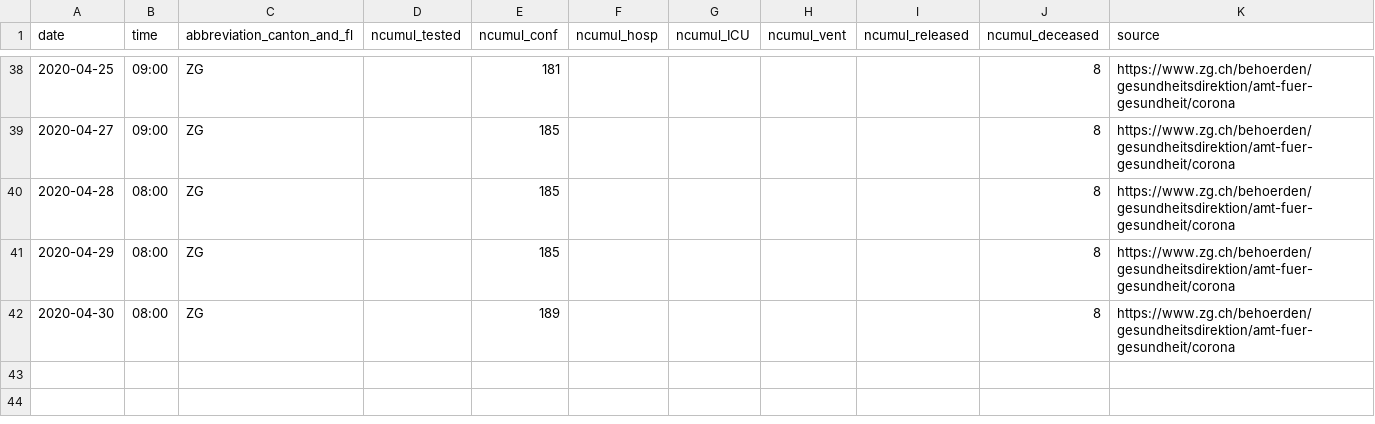
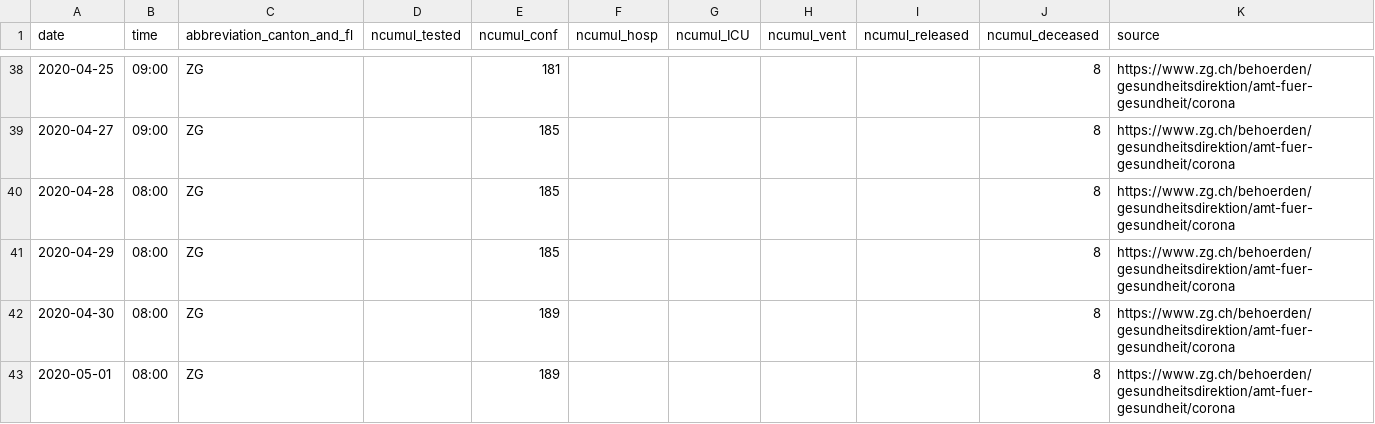
Before and after one commit to ivanek/covid_19, a CSV file: fallzahlen_kanton_total_csv/COVID19_Fallzahlen_Kanton_ZG_total.csv, drawn as a sheet; only a part is shown, gaps mark what is left out; the diff names each change by its address in the sheet, - before the commit and + after, or states it on an @@ line.

```diff
--- a/fallzahlen_kanton_total_csv/COVID19_Fallzahlen_Kanton_ZG_total.csv
+++ b/fallzahlen_kanton_total_csv/COVID19_Fallzahlen_Kanton_ZG_total.csv
+row 43: 2020-05-01 | 08:00 | ZG |  | 189 |  |  |  |  | 8 | https://www.zg.ch/behoerden/gesundheitsdirektion/amt-fuer-gesundheit/corona
```
